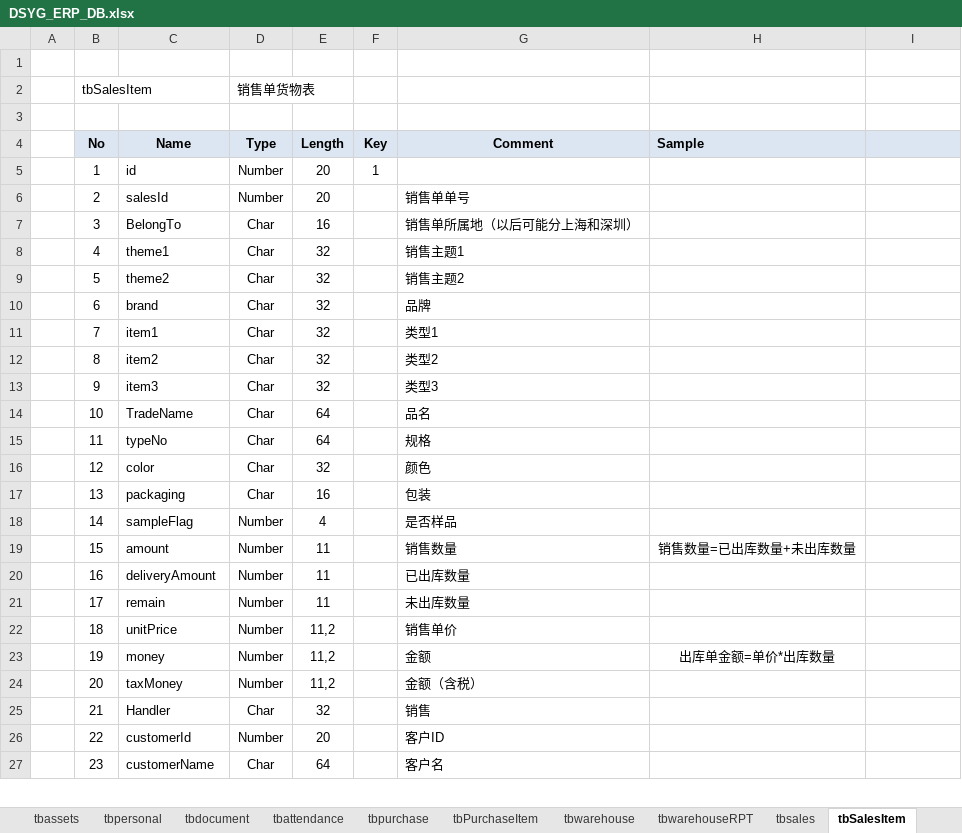
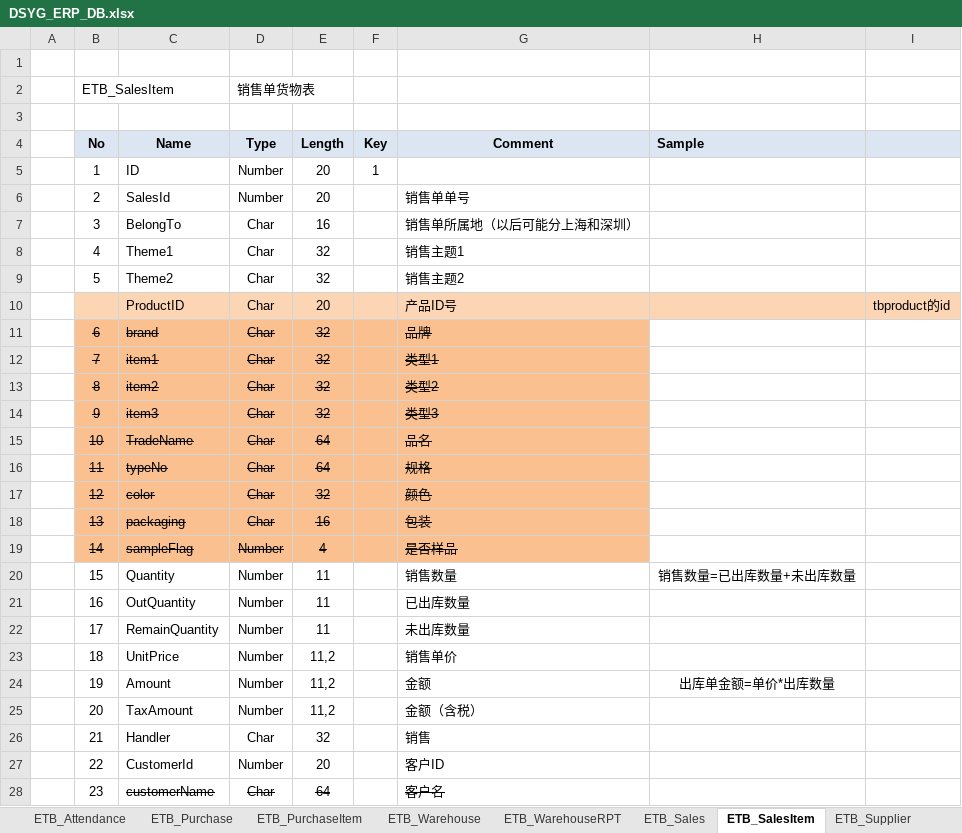
Before and after one commit to koubai/SH_DSYG_ERP_4402, an Excel workbook: Doc/DSYG_ERP_DB.xlsx, sheet ETB_SalesItem, drawn as a sheet; only a part is shown; values as stored, in another font and other column widths than the file's, no borders; addresses are those after the commit; the diff covers the shown part only; the diff names each change by its address in the sheet, - before the commit and + after, or states it on an @@ line.

```diff
--- a/Doc/DSYG_ERP_DB.xlsx (sheet ETB_SalesItem)
+++ b/Doc/DSYG_ERP_DB.xlsx (sheet ETB_SalesItem)
-sheet tab: tbattendance
+sheet tab: ETB_Attendance
-sheet tab: tbpurchase
+sheet tab: ETB_Purchase
-sheet tab: tbPurchaseItem
+sheet tab: ETB_PurchaseItem
-sheet tab: tbwarehouse
+sheet tab: ETB_Warehouse
-sheet tab: tbwarehouseRPT
+sheet tab: ETB_WarehouseRPT
-sheet tab: tbsales
+sheet tab: ETB_Sales
-sheet tab: tbSalesItem
+sheet tab: ETB_SalesItem
-B2 (No): tbSalesItem
+B2 (No): ETB_SalesItem
-C5 (Name): id
+C5 (Name): ID
-C6 (Name): salesId
+C6 (Name): SalesId
-C8 (Name): theme1
+C8 (Name): Theme1
-C9 (Name): theme2
+C9 (Name): Theme2
+row 10:  |  | ProductID | Char | 20 |  | 产品ID号 |  | tbproduct的id
-B11:E19 strikethrough: off
+B11:E19 strikethrough: on
-B11:G19 fill: none
+B11:G19 fill: #FAC090
-G11:G19 strikethrough: off
+G11:G19 strikethrough: on
-C20 (Name): amount
+C20 (Name): Quantity
-C21 (Name): deliveryAmount
+C21 (Name): OutQuantity
-C22 (Name): remain
+C22 (Name): RemainQuantity
-C23 (Name): unitPrice
+C23 (Name): UnitPrice
-C24 (Name): money
+C24 (Name): Amount
-C25 (Name): taxMoney
+C25 (Name): TaxAmount
-C27 (Name): customerId
+C27 (Name): CustomerId
-C28:E28 strikethrough: off
+C28:E28 strikethrough: on
-G28 strikethrough: off
+G28 strikethrough: on
```
Also changed, not shown: 1 added row, 1 edited cell and cell formats elsewhere in this sheet, sheet ETB_WarehouseRPT, sheet ETB_PurchaseItem, sheet ETB_Customer, sheet ETB_Supplier, sheet ETB_Sales, sheet List, 10 more sheets, other sheet tabs.
